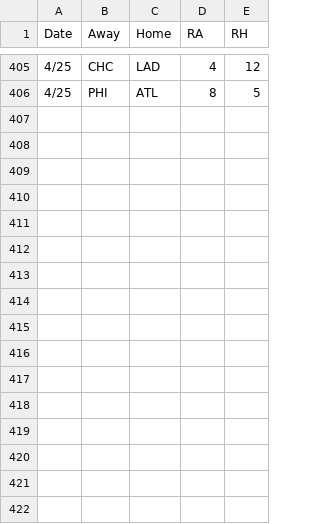
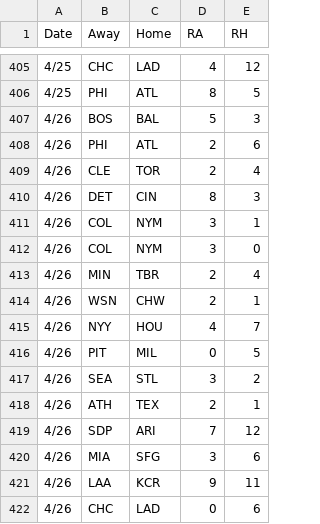
Before and after one commit to 2Skupz/2Skupz.github.io, a CSV file: mlbTiebreak/data/gameFiles/2026games.csv, drawn as a sheet; only a part is shown, gaps mark what is left out.

```diff
--- a/mlbTiebreak/data/gameFiles/2026games.csv
+++ b/mlbTiebreak/data/gameFiles/2026games.csv
@@ -406 +406,17 @@ Date,Away,Home,RA,RH
 4/25,PHI,ATL,8,5
+4/26,BOS,BAL,5,3
+4/26,PHI,ATL,2,6
+4/26,CLE,TOR,2,4
+4/26,DET,CIN,8,3
+4/26,COL,NYM,3,1
+4/26,COL,NYM,3,0
+4/26,MIN,TBR,2,4
+4/26,WSN,CHW,2,1
+4/26,NYY,HOU,4,7
+4/26,PIT,MIL,0,5
+4/26,SEA,STL,3,2
+4/26,ATH,TEX,2,1
+4/26,SDP,ARI,7,12
+4/26,MIA,SFG,3,6
+4/26,LAA,KCR,9,11
+4/26,CHC,LAD,0,6
```
Also changed, not shown: 12 other files.
